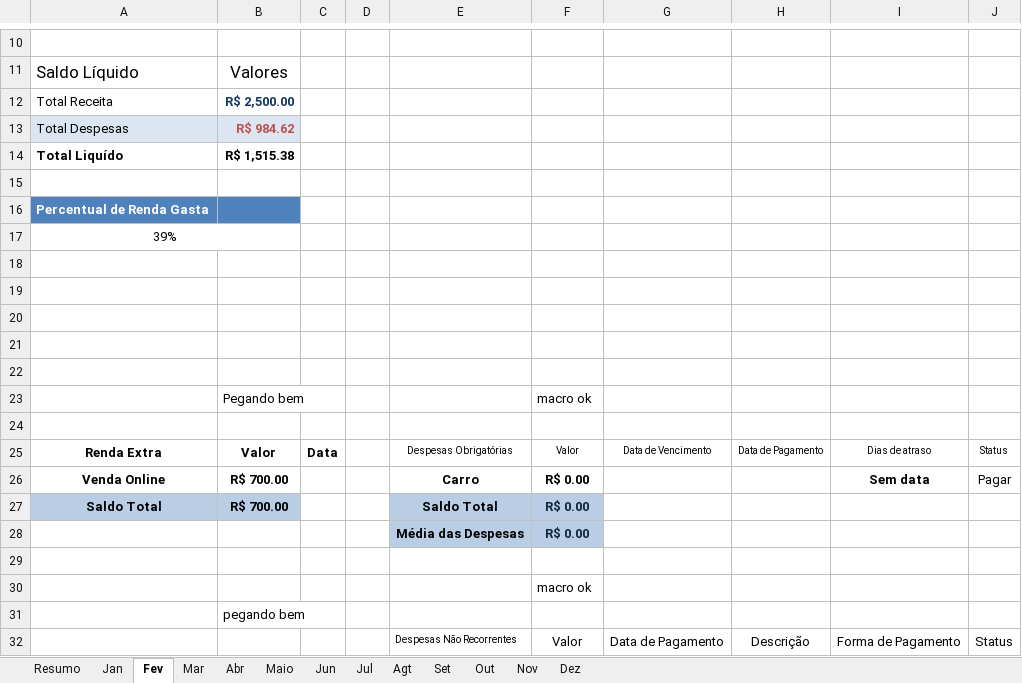
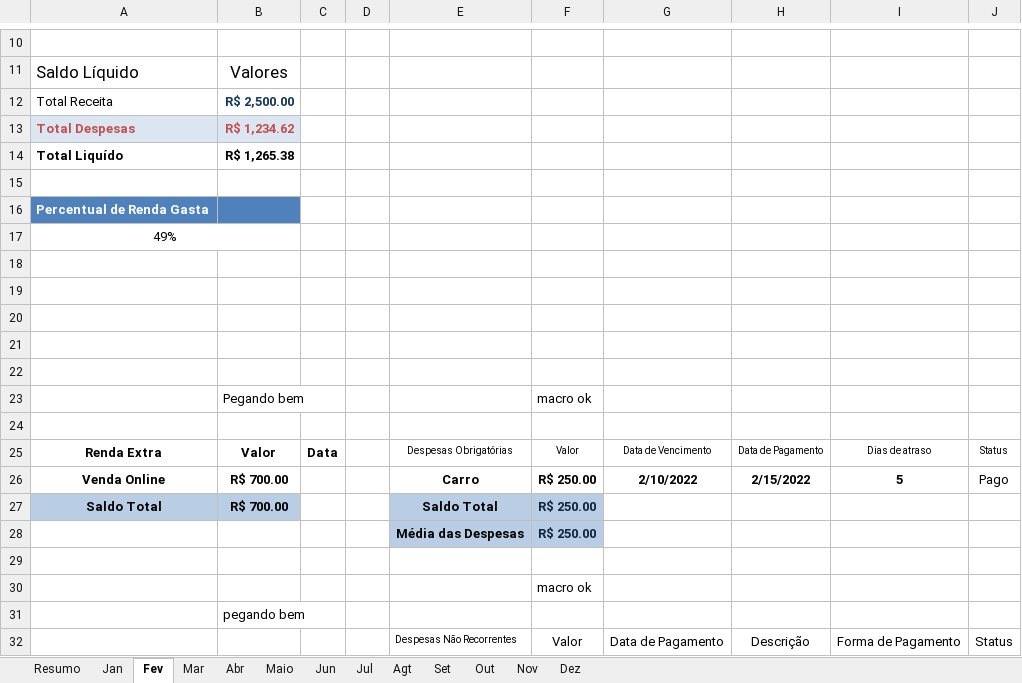
Before and after one commit to Hugox96/Planilha-Orcamento, an Excel workbook: Orçamento Familiar 2022.xlsm, sheet Fev, drawn as a sheet; only a part is shown, gaps mark what is left out; values as stored, in another font and other column widths than the file's, no borders; charts and pictures and conditional formats and table styles not drawn; the diff names each change by its address in the sheet, - before the commit and + after, or states it on an @@ line.

```diff
--- a/Orçamento Familiar 2022.xlsm (sheet Fev)
+++ b/Orçamento Familiar 2022.xlsm (sheet Fev)
@@ A13 bold: off → on, text colour: black → #C0504D @@
-B13: R$ 984.62
+B13: R$ 1,234.62
-B14: R$ 1,515.38
+B14: R$ 1,265.38
-A17: 39%
+A17: 49%
-F26:F28: R$ 0.00
+F26:F28: R$ 250.00
-G26: (empty)
+G26: 2/10/2022
-H26: (empty)
+H26: 2/15/2022
-I26: Sem data
+I26: 5
-J26: Pagar
+J26: Pago
```
Also changed, not shown: sheet Jun, sheet Jan, sheet Resumo, sheet Mar, formulas that keep their value, charts or pictures.
